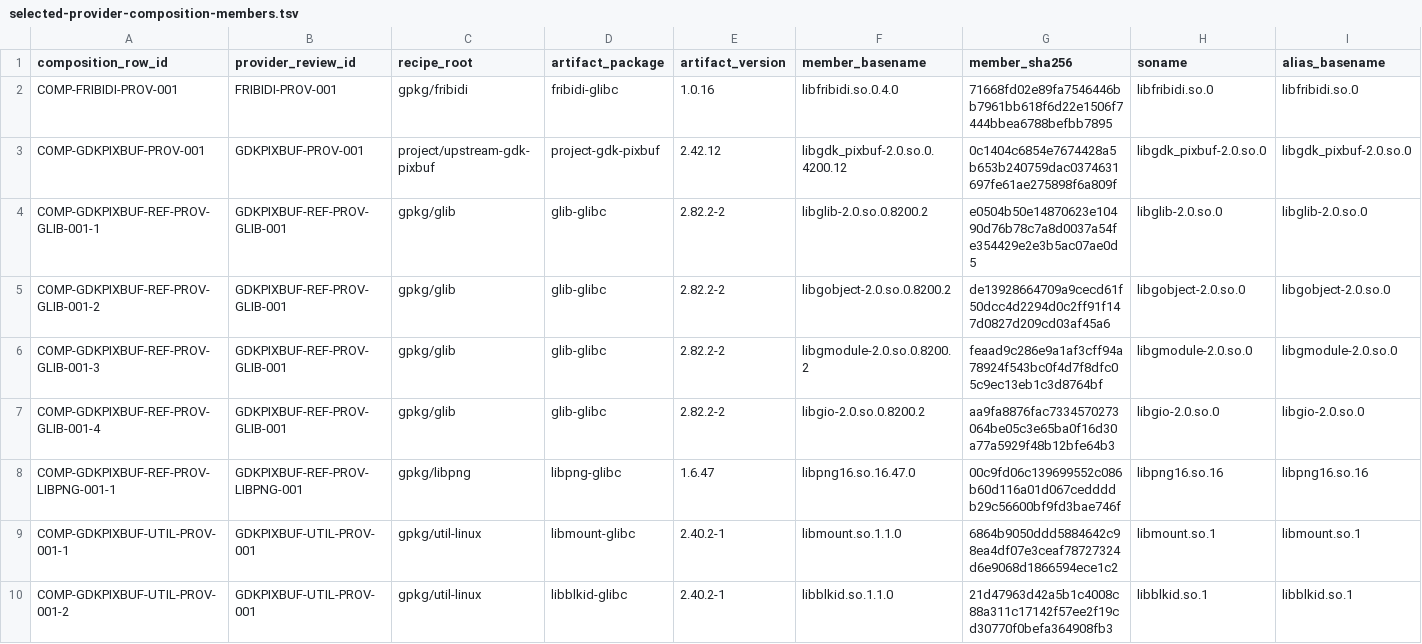
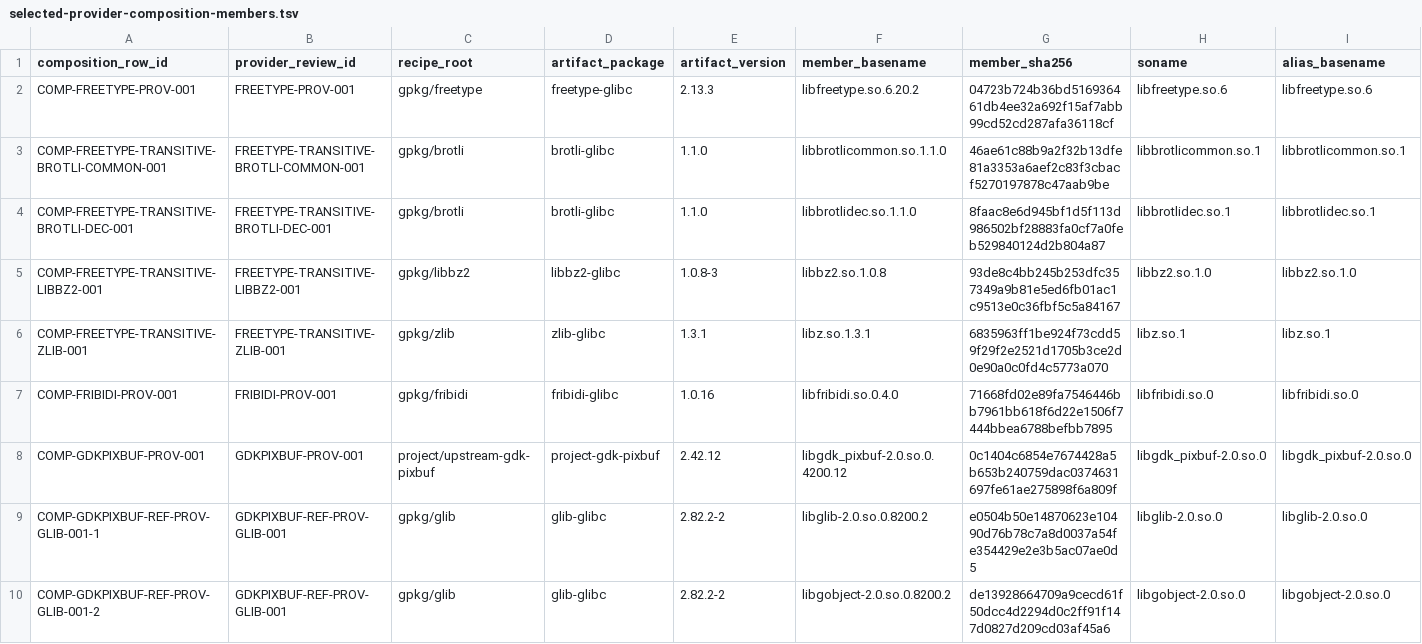
Before and after one commit to daylight-00/termux-native-desktop, a TSV file: experiments/glibc/selected-obsidian-provider-authority/review/selected-provider-composition-members.tsv, drawn as a sheet; only a part is shown; the shorter side is filled out with more unchanged rows; rows hold the shown columns only; the diff names each change by its address in the sheet, - before the commit and + after, or states it on an @@ line.

```diff
--- a/experiments/glibc/selected-obsidian-provider-authority/review/selected-provider-composition-members.tsv
+++ b/experiments/glibc/selected-obsidian-provider-authority/review/selected-provider-composition-members.tsv
+row 2: COMP-FREETYPE-PROV-001 | FREETYPE-PROV-001 | gpkg/freetype | freetype-glibc | 2.13.3 | libfreetype.so.6.20.2 | 04723b724b36bd516936461db4ee32a692f15af7abb99cd52cd287afa36118cf | libfreetype.so.6 | libfreetype.so.6
+row 3: COMP-FREETYPE-TRANSITIVE-BROTLI-COMMON-001 | FREETYPE-TRANSITIVE-BROTLI-COMMON-001 | gpkg/brotli | brotli-glibc | 1.1.0 | libbrotlicommon.so.1.1.0 | 46ae61c88b9a2f32b13dfe81a3353a6aef2c83f3cbacf5270197878c47aab9be | libbrotlicommon.so.1 | libbrotlicommon.so.1
+row 4: COMP-FREETYPE-TRANSITIVE-BROTLI-DEC-001 | FREETYPE-TRANSITIVE-BROTLI-DEC-001 | gpkg/brotli | brotli-glibc | 1.1.0 | libbrotlidec.so.1.1.0 | 8faac8e6d945bf1d5f113d986502bf28883fa0cf7a0feb529840124d2b804a87 | libbrotlidec.so.1 | libbrotlidec.so.1
+row 5: COMP-FREETYPE-TRANSITIVE-LIBBZ2-001 | FREETYPE-TRANSITIVE-LIBBZ2-001 | gpkg/libbz2 | libbz2-glibc | 1.0.8-3 | libbz2.so.1.0.8 | 93de8c4bb245b253dfc357349a9b81e5ed6fb01ac1c9513e0c36fbf5c5a84167 | libbz2.so.1.0 | libbz2.so.1.0
+row 6: COMP-FREETYPE-TRANSITIVE-ZLIB-001 | FREETYPE-TRANSITIVE-ZLIB-001 | gpkg/zlib | zlib-glibc | 1.3.1 | libz.so.1.3.1 | 6835963ff1be924f73cdd59f29f2e2521d1705b3ce2d0e90a0c0fd4c5773a070 | libz.so.1 | libz.so.1
```
Also changed, not shown: docs/catalog.tsv, experiments/glibc/selected-obsidian-provider-authority/review/provider-claim-classification-metadata.tsv, 23 other files.
